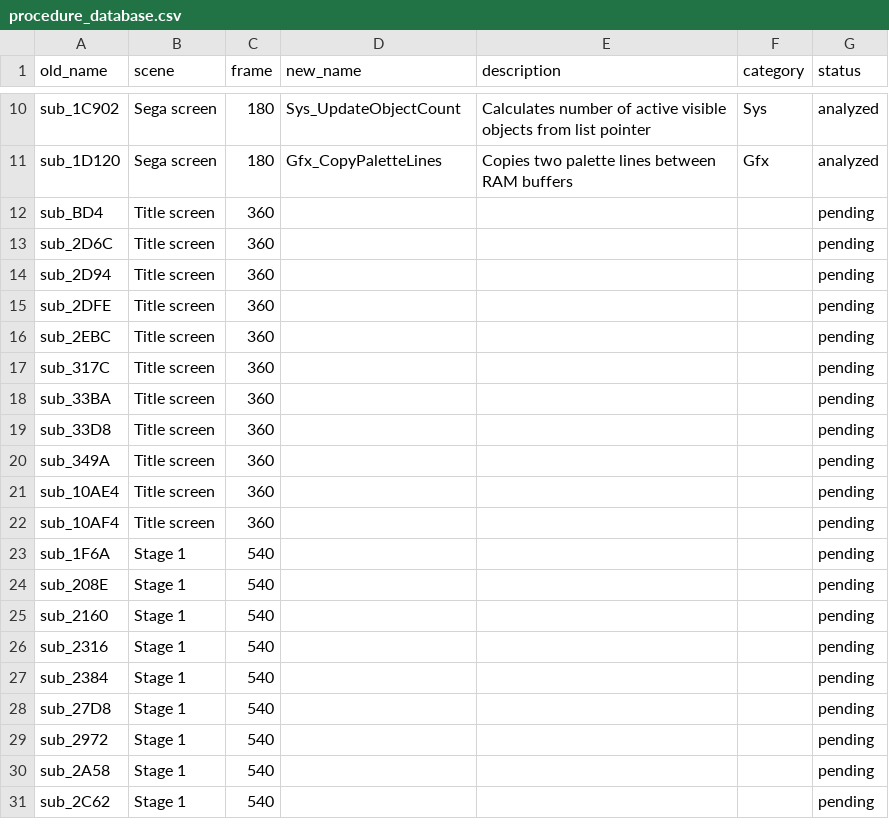
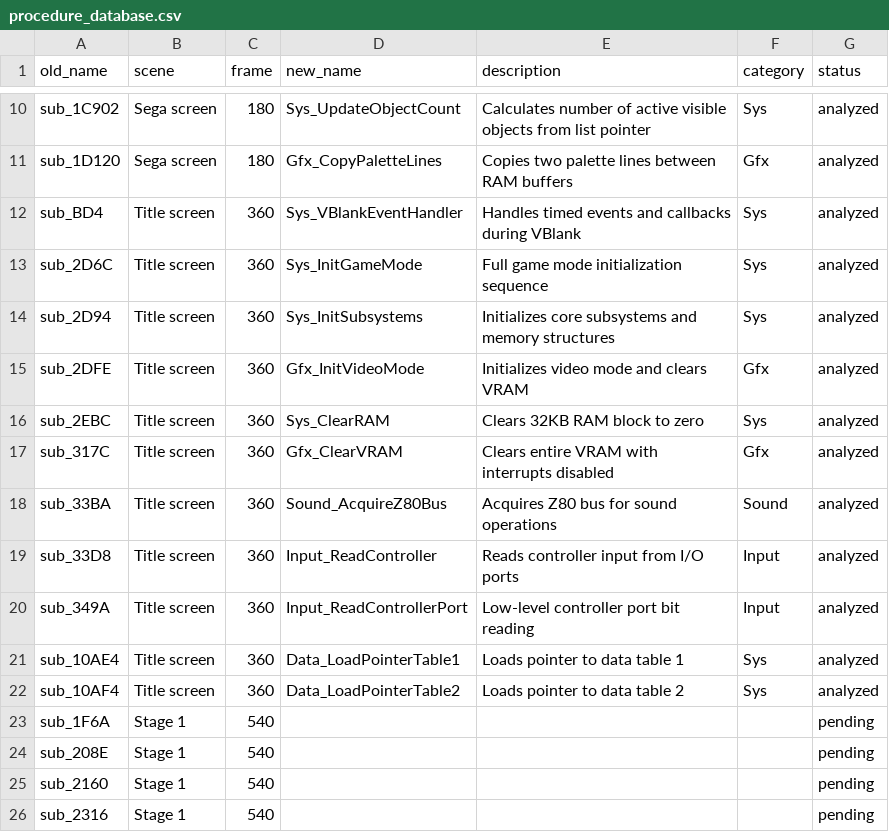
Before and after one commit to oranguthang/alien_soldier_src, a CSV file: procedure_database.csv, drawn as a sheet; only a part is shown, gaps mark what is left out; the shorter side is filled out with more unchanged rows.

Commit message:
Document Title screen procedures (11 total)
System procedures (5):
- sub_BD4 -> Sys_VBlankEventHandler: Event handler in VBlank
- sub_2D6C -> Sys_InitGameMode: Game mode initialization
- sub_2D94 -> Sys_InitSubsystems: Core subsystems init
- sub_2EBC -> Sys_ClearRAM: Clear 32KB RAM block
- sub_10AE4/10AF4 -> Data_LoadPointerTable1/2: Data pointers

Graphics procedures (3):
- sub_2DFE -> Gfx_InitVideoMode: Video mode init
- sub_317C -> Gfx_ClearVRAM: Clear entire VRAM

Sound procedures (1):
- sub_33BA -> Sound_AcquireZ80Bus: Z80 bus access

Input procedures (2):
- sub_33D8 -> Input_ReadController: Read controller
- sub_349A -> Input_ReadControllerPort: Port bit reading

ROM builds successfully.

Progress: 21/2387 procedures documented (0.9%)

```diff
--- a/procedure_database.csv
+++ b/procedure_database.csv
@@ -11,13 +11,13 @@ sub_1C902,Sega screen,180,Sys_UpdateObjectCount,Calculates number of active visi
 sub_1D120,Sega screen,180,Gfx_CopyPaletteLines,Copies two palette lines between RAM buffers,Gfx,analyzed
-sub_BD4,Title screen,360,,,,pending
-sub_2D6C,Title screen,360,,,,pending
-sub_2D94,Title screen,360,,,,pending
-sub_2DFE,Title screen,360,,,,pending
-sub_2EBC,Title screen,360,,,,pending
-sub_317C,Title screen,360,,,,pending
-sub_33BA,Title screen,360,,,,pending
-sub_33D8,Title screen,360,,,,pending
-sub_349A,Title screen,360,,,,pending
-sub_10AE4,Title screen,360,,,,pending
-sub_10AF4,Title screen,360,,,,pending
+sub_BD4,Title screen,360,Sys_VBlankEventHandler,Handles timed events and callbacks during VBlank,Sys,analyzed
+sub_2D6C,Title screen,360,Sys_InitGameMode,Full game mode initialization sequence,Sys,analyzed
+sub_2D94,Title screen,360,Sys_InitSubsystems,Initializes core subsystems and memory structures,Sys,analyzed
+sub_2DFE,Title screen,360,Gfx_InitVideoMode,Initializes video mode and clears VRAM,Gfx,analyzed
+sub_2EBC,Title screen,360,Sys_ClearRAM,Clears 32KB RAM block to zero,Sys,analyzed
+sub_317C,Title screen,360,Gfx_ClearVRAM,Clears entire VRAM with interrupts disabled,Gfx,analyzed
+sub_33BA,Title screen,360,Sound_AcquireZ80Bus,Acquires Z80 bus for sound operations,Sound,analyzed
+sub_33D8,Title screen,360,Input_ReadController,Reads controller input from I/O ports,Input,analyzed
+sub_349A,Title screen,360,Input_ReadControllerPort,Low-level controller port bit reading,Input,analyzed
+sub_10AE4,Title screen,360,Data_LoadPointerTable1,Loads pointer to data table 1,Sys,analyzed
+sub_10AF4,Title screen,360,Data_LoadPointerTable2,Loads pointer to data table 2,Sys,analyzed
 sub_1F6A,Stage 1,540,,,,pending
```
Also changed, not shown: 1 other file.
